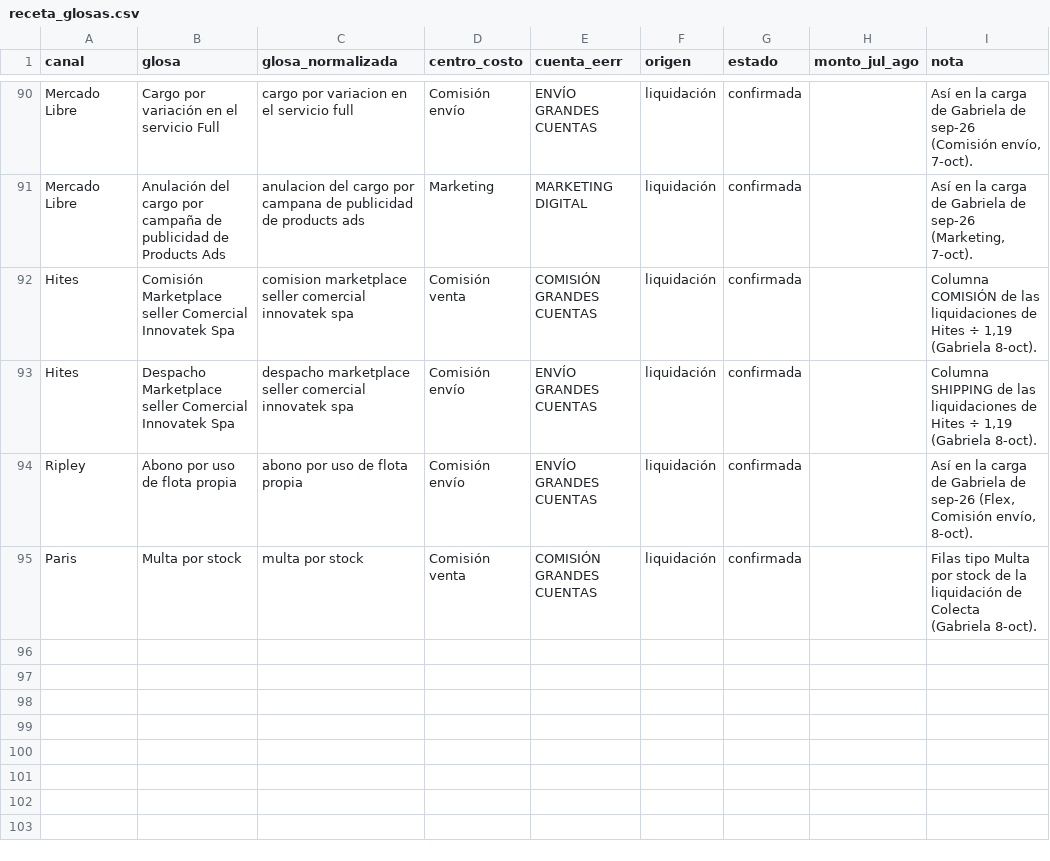
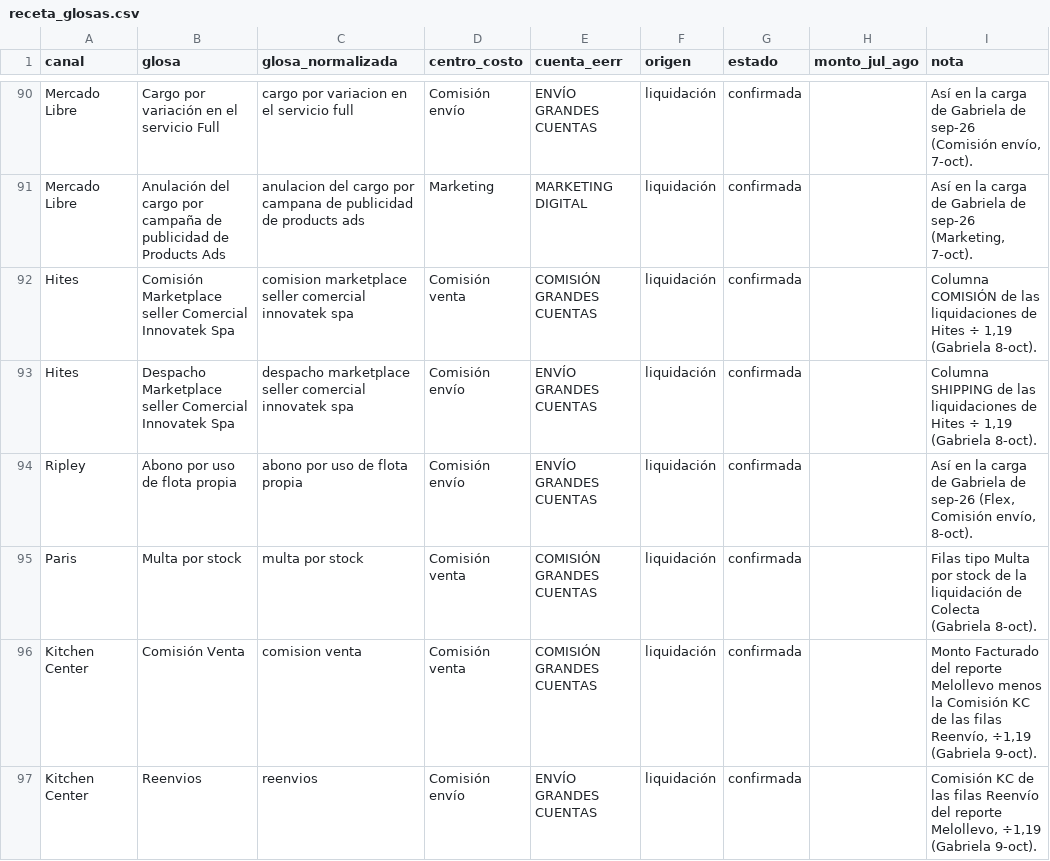
Before and after one commit to Andyunionx/unionx-dashboard, a CSV file: data/rentabilidad/receta_glosas.csv, drawn as a sheet; only a part is shown, gaps mark what is left out; the diff names each change by its address in the sheet, - before the commit and + after, or states it on an @@ line.

```diff
--- a/data/rentabilidad/receta_glosas.csv
+++ b/data/rentabilidad/receta_glosas.csv
+row 96: Kitchen Center | Comisión Venta | comision venta | Comisión venta | COMISIÓN GRANDES CUENTAS | liquidación | confirmada |  | Monto Facturado del reporte Melollevo menos la Comisión KC de las filas Reenvío, ÷1,19 (Gabriela 9-oct).
+row 97: Kitchen Center | Reenvios | reenvios | Comisión envío | ENVÍO GRANDES CUENTAS | liquidación | confirmada |  | Comisión KC de las filas Reenvío del reporte Melollevo, ÷1,19 (Gabriela 9-oct).
```
Also changed, not shown: 2 other files.
